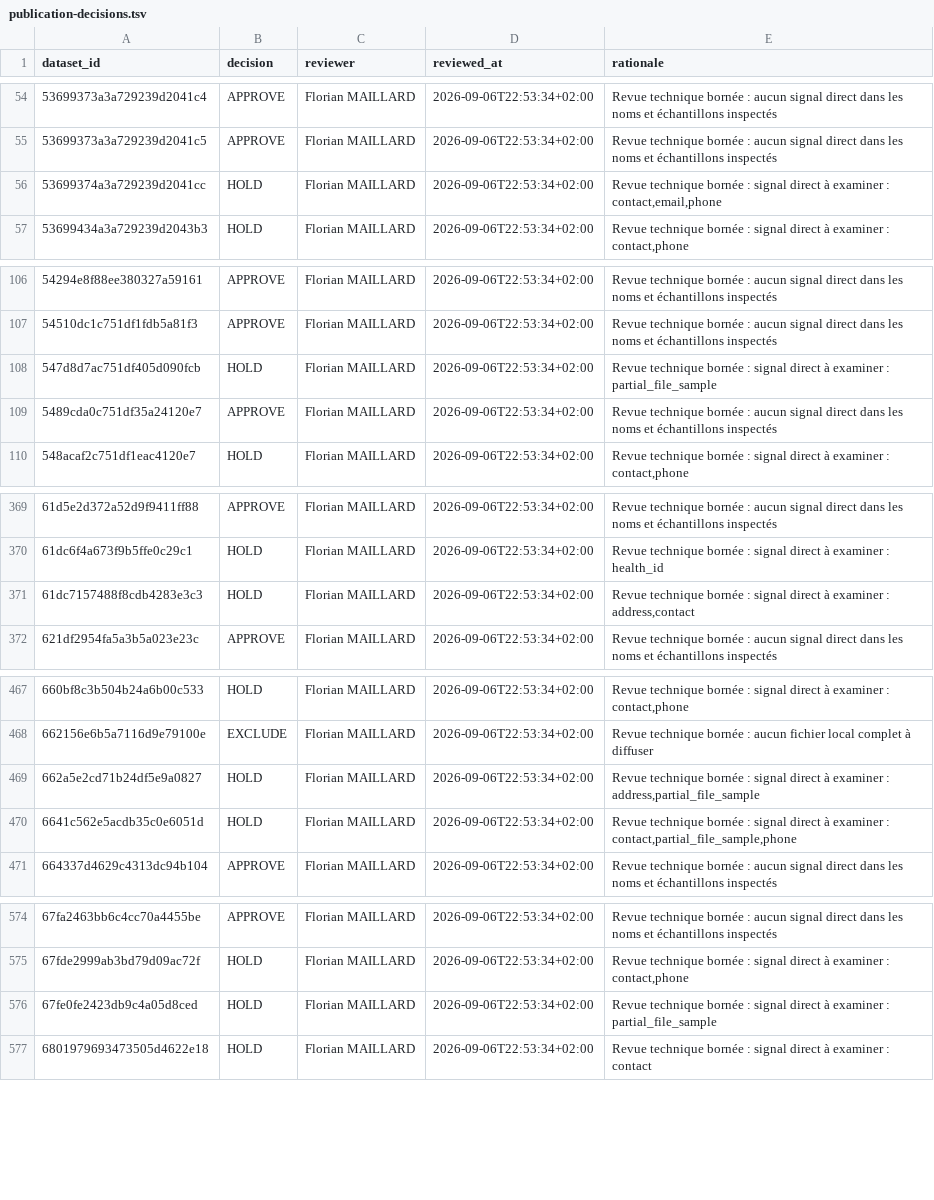
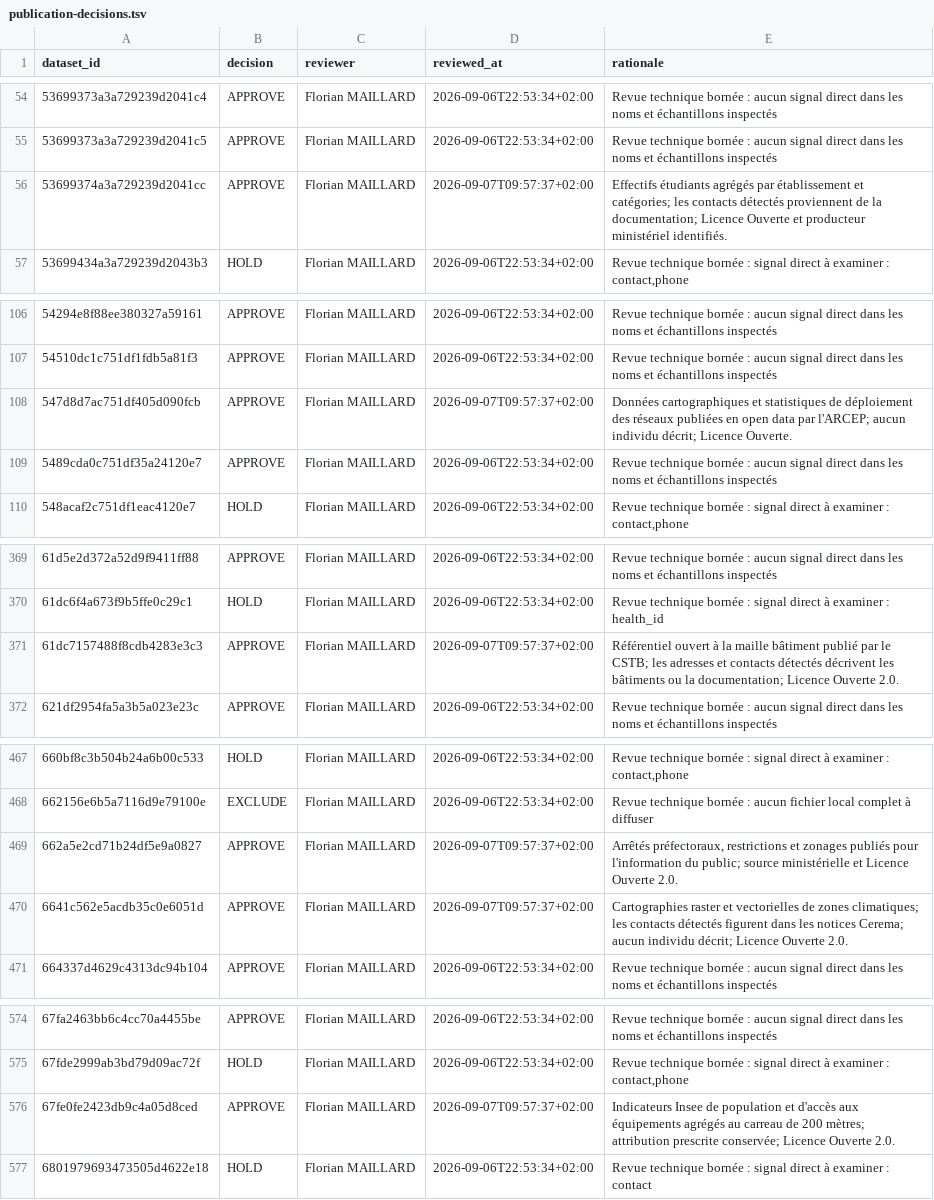
Before and after one commit to fmaillar/datagouv-dataset-download, a TSV file: reviews/publication-decisions.tsv, drawn as a sheet; only a part is shown, gaps mark what is left out; the diff covers the shown part only.

Commit message:
Approve second reviewed dataset wave

```diff
--- a/reviews/publication-decisions.tsv
+++ b/reviews/publication-decisions.tsv
@@ -55,3 +55,3 @@ dataset_id	decision	reviewer	reviewed_at	rationale
 53699373a3a729239d2041c5	APPROVE	Florian MAILLARD	2026-09-06T22:53:34+02:00	Revue technique bornée : aucun signal direct dans les noms et échantillons inspectés
-53699374a3a729239d2041cc	HOLD	Florian MAILLARD	2026-09-06T22:53:34+02:00	Revue technique bornée : signal direct à examiner : contact,email,phone
+53699374a3a729239d2041cc	APPROVE	Florian MAILLARD	2026-09-07T09:57:37+02:00	Effectifs étudiants agrégés par établissement et catégories; les contacts détectés proviennent de la documentation; Licence Ouverte et producteur ministériel identifiés.
 53699434a3a729239d2043b3	HOLD	Florian MAILLARD	2026-09-06T22:53:34+02:00	Revue technique bornée : signal direct à examiner : contact,phone
@@ -107,3 +107,3 @@ dataset_id	decision	reviewer	reviewed_at	rationale
 54510dc1c751df1fdb5a81f3	APPROVE	Florian MAILLARD	2026-09-06T22:53:34+02:00	Revue technique bornée : aucun signal direct dans les noms et échantillons inspectés
-547d8d7ac751df405d090fcb	HOLD	Florian MAILLARD	2026-09-06T22:53:34+02:00	Revue technique bornée : signal direct à examiner : partial_file_sample
+547d8d7ac751df405d090fcb	APPROVE	Florian MAILLARD	2026-09-07T09:57:37+02:00	Données cartographiques et statistiques de déploiement des réseaux publiées en open data par l'ARCEP; aucun individu décrit; Licence Ouverte.
 5489cda0c751df35a24120e7	APPROVE	Florian MAILLARD	2026-09-06T22:53:34+02:00	Revue technique bornée : aucun signal direct dans les noms et échantillons inspectés
@@ -370,3 +370,3 @@ dataset_id	decision	reviewer	reviewed_at	rationale
 61dc6f4a673f9b5ffe0c29c1	HOLD	Florian MAILLARD	2026-09-06T22:53:34+02:00	Revue technique bornée : signal direct à examiner : health_id
-61dc7157488f8cdb4283e3c3	HOLD	Florian MAILLARD	2026-09-06T22:53:34+02:00	Revue technique bornée : signal direct à examiner : address,contact
+61dc7157488f8cdb4283e3c3	APPROVE	Florian MAILLARD	2026-09-07T09:57:37+02:00	Référentiel ouvert à la maille bâtiment publié par le CSTB; les adresses et contacts détectés décrivent les bâtiments ou la documentation; Licence Ouverte 2.0.
 621df2954fa5a3b5a023e23c	APPROVE	Florian MAILLARD	2026-09-06T22:53:34+02:00	Revue technique bornée : aucun signal direct dans les noms et échantillons inspectés
@@ -468,4 +468,4 @@ dataset_id	decision	reviewer	reviewed_at	rationale
 662156e6b5a7116d9e79100e	EXCLUDE	Florian MAILLARD	2026-09-06T22:53:34+02:00	Revue technique bornée : aucun fichier local complet à diffuser
-662a5e2cd71b24df5e9a0827	HOLD	Florian MAILLARD	2026-09-06T22:53:34+02:00	Revue technique bornée : signal direct à examiner : address,partial_file_sample
-6641c562e5acdb35c0e6051d	HOLD	Florian MAILLARD	2026-09-06T22:53:34+02:00	Revue technique bornée : signal direct à examiner : contact,partial_file_sample,phone
+662a5e2cd71b24df5e9a0827	APPROVE	Florian MAILLARD	2026-09-07T09:57:37+02:00	Arrêtés préfectoraux, restrictions et zonages publiés pour l'information du public; source ministérielle et Licence Ouverte 2.0.
+6641c562e5acdb35c0e6051d	APPROVE	Florian MAILLARD	2026-09-07T09:57:37+02:00	Cartographies raster et vectorielles de zones climatiques; les contacts détectés figurent dans les notices Cerema; aucun individu décrit; Licence Ouverte 2.0.
 664337d4629c4313dc94b104	APPROVE	Florian MAILLARD	2026-09-06T22:53:34+02:00	Revue technique bornée : aucun signal direct dans les noms et échantillons inspectés
@@ -575,3 +575,3 @@ dataset_id	decision	reviewer	reviewed_at	rationale
 67fde2999ab3bd79d09ac72f	HOLD	Florian MAILLARD	2026-09-06T22:53:34+02:00	Revue technique bornée : signal direct à examiner : contact,phone
-67fe0fe2423db9c4a05d8ced	HOLD	Florian MAILLARD	2026-09-06T22:53:34+02:00	Revue technique bornée : signal direct à examiner : partial_file_sample
+67fe0fe2423db9c4a05d8ced	APPROVE	Florian MAILLARD	2026-09-07T09:57:37+02:00	Indicateurs Insee de population et d'accès aux équipements agrégés au carreau de 200 mètres; attribution prescrite conservée; Licence Ouverte 2.0.
 6801979693473505d4622e18	HOLD	Florian MAILLARD	2026-09-06T22:53:34+02:00	Revue technique bornée : signal direct à examiner : contact
```
Also changed, not shown: 3 edited cells elsewhere in this file, 2 other files.
